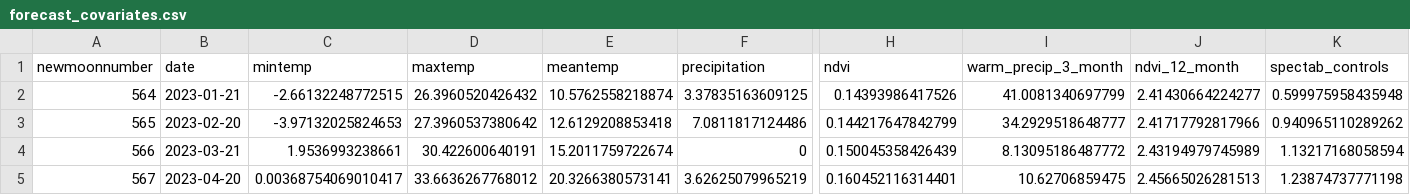
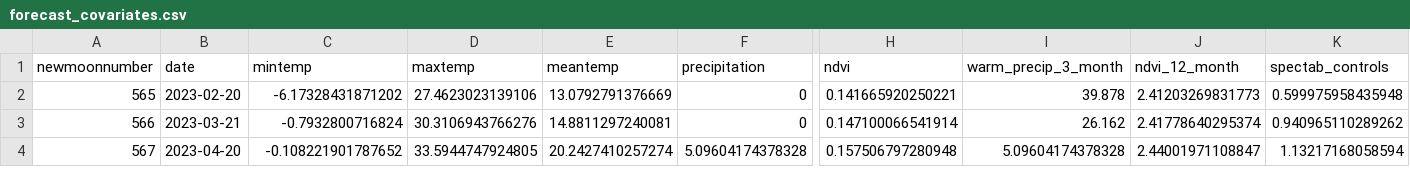
Before and after one commit to weecology/portal-forecasts, a CSV file: data/forecast_covariates.csv, drawn as a sheet; only a part is shown, gaps mark what is left out; removed rows and columns are numbered as before the commit, all else as after; rows hold the shown columns only; the diff covers the shown part only; the diff names each change by its address in the sheet, - before the commit and + after, or states it on an @@ line.

```diff
--- a/data/forecast_covariates.csv
+++ b/data/forecast_covariates.csv
-row 2: 564 | 2023-01-21 | -2.66132248772515 | 26.3960520426432 | 10.5762558218874 | 3.37835163609125 | 0.14393986417526 | 41.0081340697799 | 2.41430664224277 | 0.599975958435948
-C2 (mintemp): -3.97132025824653
+C2 (mintemp): -6.17328431871202
-D2 (maxtemp): 27.3960537380642
+D2 (maxtemp): 27.4623023139106
-E2 (meantemp): 12.6129208853418
+E2 (meantemp): 13.0792791376669
-F2 (precipitation): 7.0811817124486
+F2 (precipitation): 0
-H2 (ndvi): 0.144217647842799
+H2 (ndvi): 0.141665920250221
-I2 (warm_precip_3_month): 34.2929518648777
+I2 (warm_precip_3_month): 39.878
-J2 (ndvi_12_month): 2.41717792817966
+J2 (ndvi_12_month): 2.41203269831773
-K2 (spectab_controls): 0.940965110289262
+K2 (spectab_controls): 0.599975958435948
-C3 (mintemp): 1.9536993238661
+C3 (mintemp): -0.7932800716824
-D3 (maxtemp): 30.422600640191
+D3 (maxtemp): 30.3106943766276
-E3 (meantemp): 15.2011759722674
+E3 (meantemp): 14.8811297240081
-H3 (ndvi): 0.150045358426439
+H3 (ndvi): 0.147100066541914
-I3 (warm_precip_3_month): 8.13095186487772
+I3 (warm_precip_3_month): 26.162
-J3 (ndvi_12_month): 2.43194979745989
+J3 (ndvi_12_month): 2.41778640295374
-K3 (spectab_controls): 1.13217168058594
+K3 (spectab_controls): 0.940965110289262
-C4 (mintemp): 0.00368754069010417
+C4 (mintemp): -0.108221901787652
-D4 (maxtemp): 33.6636267768012
+D4 (maxtemp): 33.5944747924805
-E4 (meantemp): 20.3266380573141
+E4 (meantemp): 20.2427410257274
-F4 (precipitation): 3.62625079965219
+F4 (precipitation): 5.09604174378328
-H4 (ndvi): 0.160452116314401
+H4 (ndvi): 0.157506797280948
-I4 (warm_precip_3_month): 10.62706859475
+I4 (warm_precip_3_month): 5.09604174378328
-J4 (ndvi_12_month): 2.45665026281513
+J4 (ndvi_12_month): 2.44001971108847
-K4 (spectab_controls): 1.23874737771198
+K4 (spectab_controls): 1.13217168058594
```
Also changed, not shown: 82 edited cells elsewhere in this file, data/covariates.csv, data/moon_dates.csv, 4 other files.
